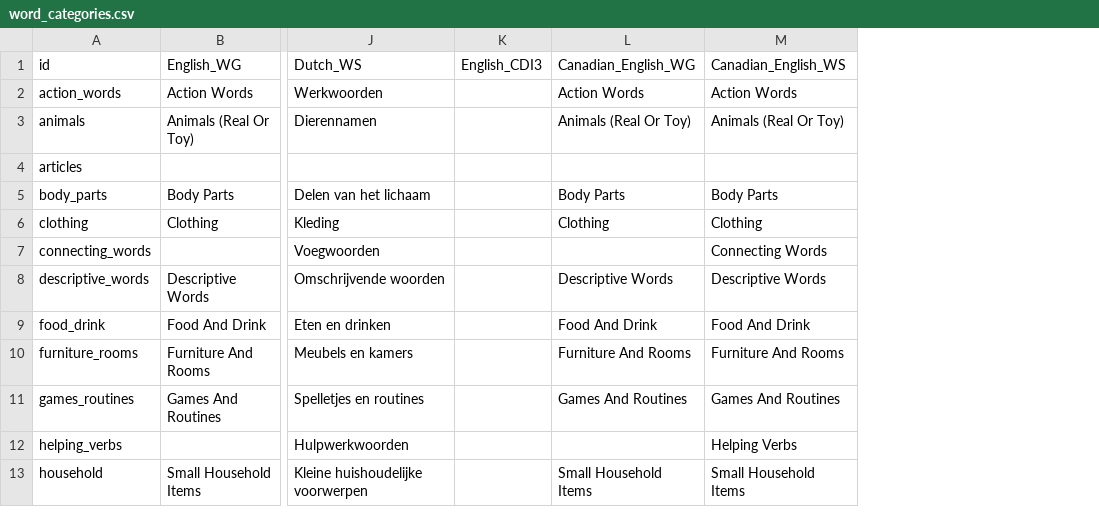
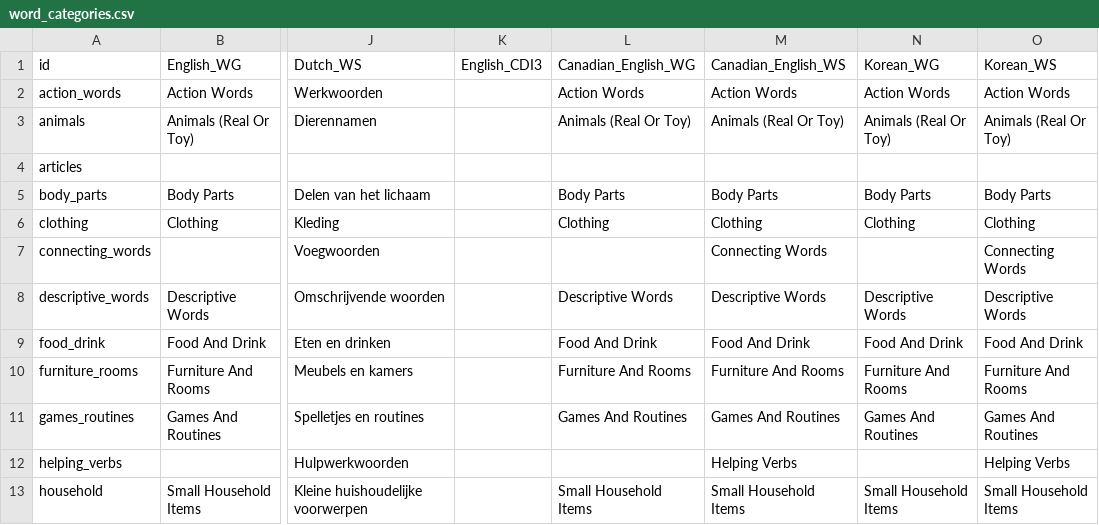
Before and after one commit to langcog/web-cdi, a CSV file: webcdi/static/data_csv/word_categories.csv, drawn as a sheet; only a part is shown, gaps mark what is left out; the diff names each change by its address in the sheet, - before the commit and + after, or states it on an @@ line.

Commit message:
korean

```diff
--- a/webcdi/static/data_csv/word_categories.csv
+++ b/webcdi/static/data_csv/word_categories.csv
+column N (Korean_WG), rows 2-13: Action Words | Animals (Real Or Toy) |  | Body Parts | Clothing |  | Descriptive Words | Food And Drink | Furniture And Rooms | Games And Routines |  | Small Household Items
+column O (Korean_WS), rows 2-13: Action Words | Animals (Real Or Toy) |  | Body Parts | Clothing | Connecting Words | Descriptive Words | Food And Drink | Furniture And Rooms | Games And Routines | Helping Verbs | Small Household Items
```
Also changed, not shown: webcdi/cdi_form_csv/choice_options.csv, 26 other files.
